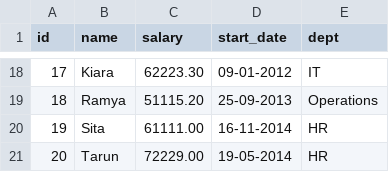
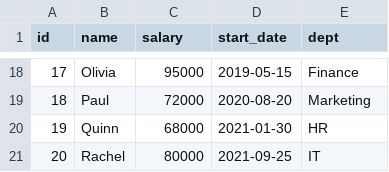
Before and after one commit to jayadityadev/rlab, a CSV file: input.csv, drawn as a sheet; only a part is shown, gaps mark what is left out; the diff covers the shown part only.

```diff
--- a/input.csv
+++ b/input.csv
@@ -18,4 +18,4 @@ id,name,salary,start_date,dept
-17,Kiara,62223.30,09-01-2012,IT
-18,Ramya,51115.20,25-09-2013,Operations
-19,Sita,61111.00,16-11-2014,HR
-20,Tarun,72229.00,19-05-2014,HR
+17,"Olivia",95000,2019-05-15,"Finance"
+18,"Paul",72000,2020-08-20,"Marketing"
+19,"Quinn",68000,2021-01-30,"HR"
+20,"Rachel",80000,2021-09-25,"IT"
```
Also changed, not shown: 61 edited cells elsewhere in this file, financial_statement.csv, 10 other files.
